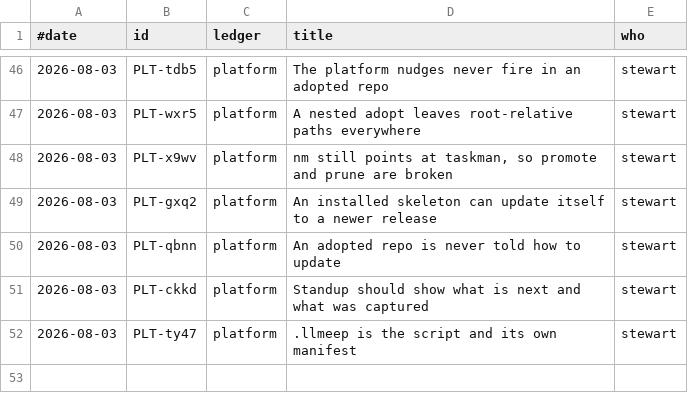
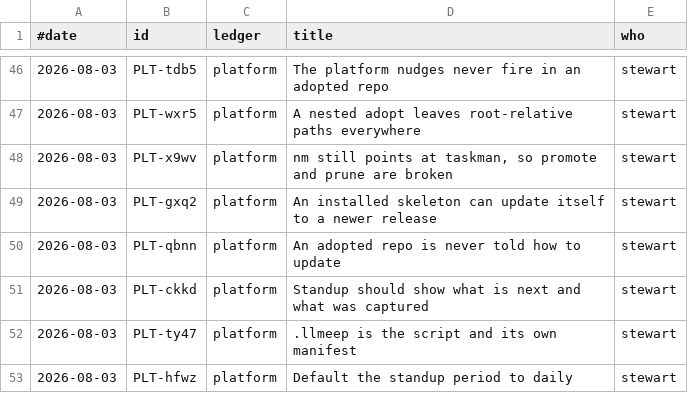
Before and after one commit to stewartmegaw/llmeep, a TSV file: tasks/_tooling/history.tsv, drawn as a sheet; only a part is shown, gaps mark what is left out.

```diff
--- a/tasks/_tooling/history.tsv
+++ b/tasks/_tooling/history.tsv
@@ -52 +52,2 @@
 2026-08-03	PLT-ty47	platform	.llmeep is the script and its own manifest	stewart
+2026-08-03	PLT-hfwz	platform	Default the standup period to daily	stewart
```
Also changed, not shown: 4 other files.
